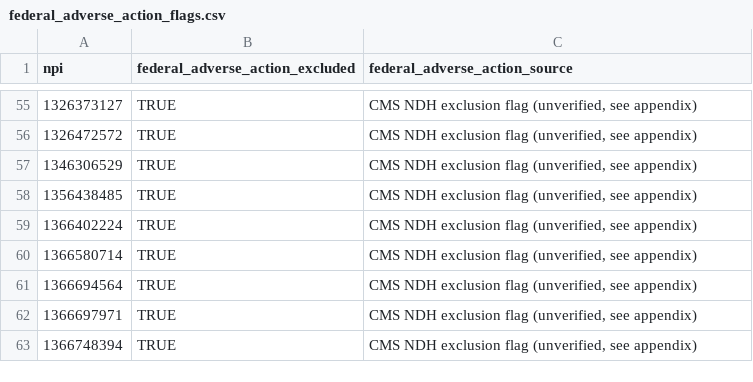
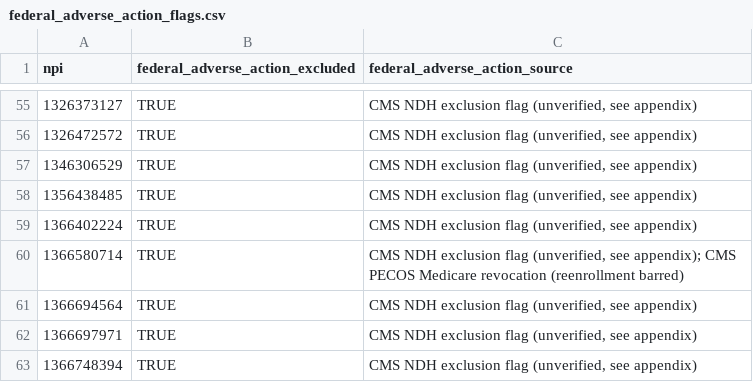
Before and after one commit to mufflyt/midwifery, a CSV file: artifacts/federal_adverse_action_flags.csv, drawn as a sheet; only a part is shown, gaps mark what is left out.

```diff
--- a/artifacts/federal_adverse_action_flags.csv
+++ b/artifacts/federal_adverse_action_flags.csv
@@ -59,3 +59,3 @@ npi,federal_adverse_action_excluded,federal_adverse_action_source
 1366402224,TRUE,"CMS NDH exclusion flag (unverified, see appendix)"
-1366580714,TRUE,"CMS NDH exclusion flag (unverified, see appendix)"
+1366580714,TRUE,"CMS NDH exclusion flag (unverified, see appendix); CMS PECOS Medicare revocation (reenrollment barred)"
 1366694564,TRUE,"CMS NDH exclusion flag (unverified, see appendix)"
```
Also changed, not shown: 13 other files.
